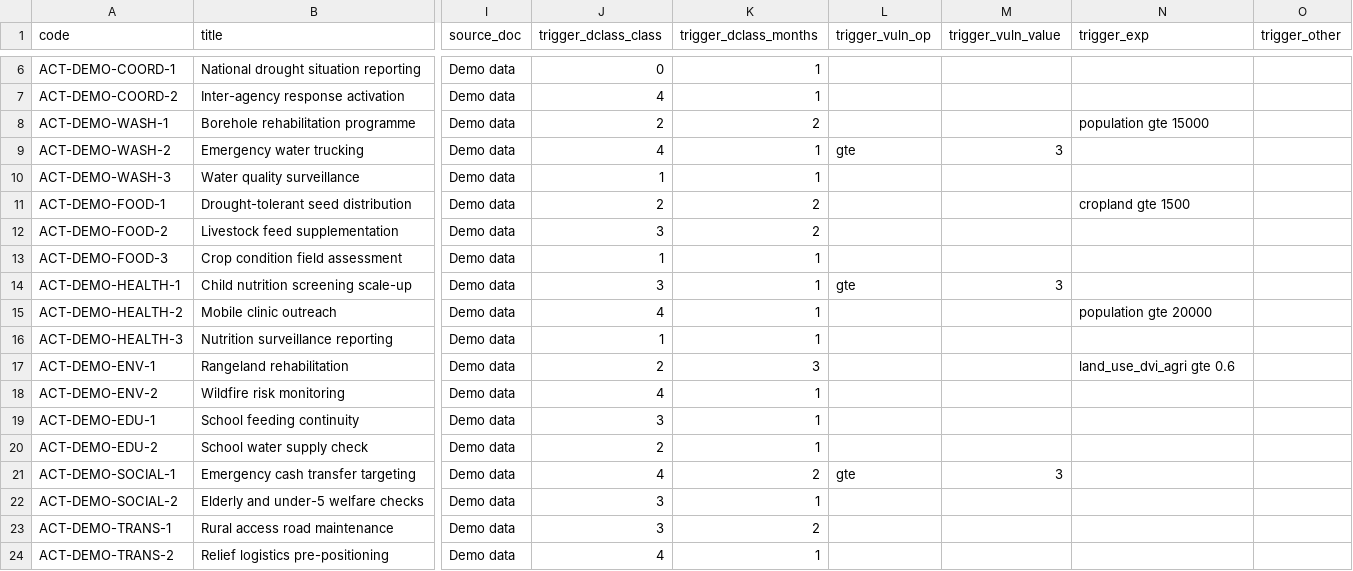
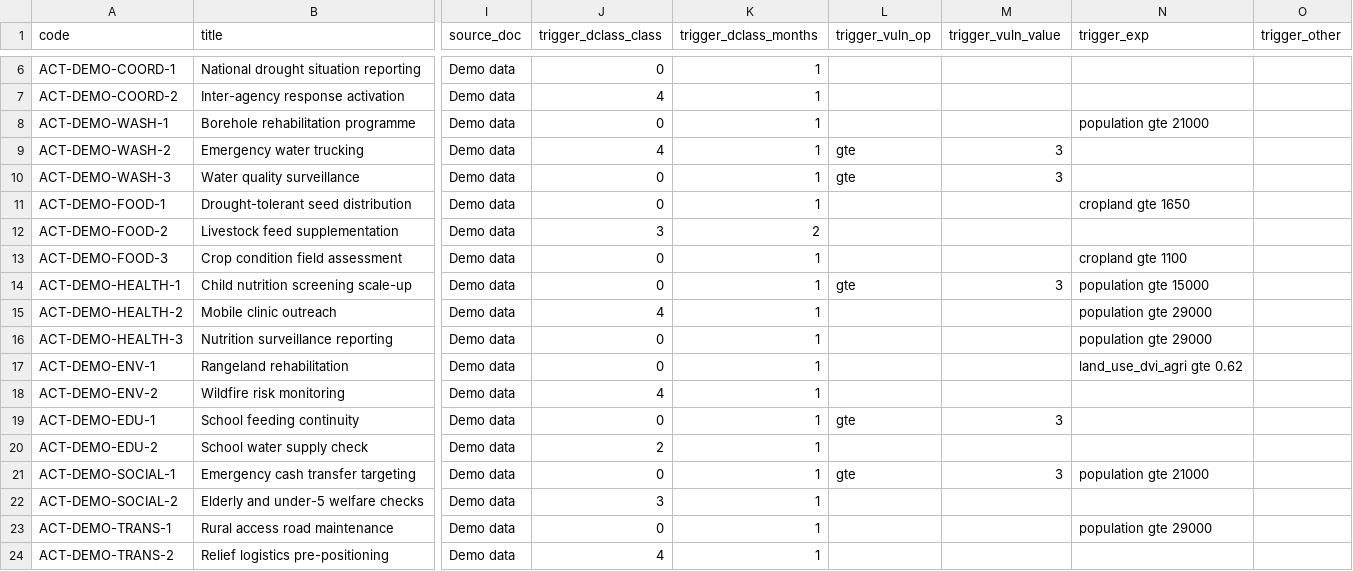
Before and after one commit to akvo/eswatini-droughtmap-hub, a CSV file: backend/source/activity_library.csv, drawn as a sheet; only a part is shown, gaps mark what is left out; the diff names each change by its address in the sheet, - before the commit and + after, or states it on an @@ line.

```diff
--- a/backend/source/activity_library.csv
+++ b/backend/source/activity_library.csv
-J8 (trigger_dclass_class): 2
+J8 (trigger_dclass_class): 0
-K8 (trigger_dclass_months): 2
+K8 (trigger_dclass_months): 1
-N8 (trigger_exp): population gte 15000
+N8 (trigger_exp): population gte 21000
-J10 (trigger_dclass_class): 1
+J10 (trigger_dclass_class): 0
-L10 (trigger_vuln_op): (empty)
+L10 (trigger_vuln_op): gte
-M10 (trigger_vuln_value): (empty)
+M10 (trigger_vuln_value): 3
-J11 (trigger_dclass_class): 2
+J11 (trigger_dclass_class): 0
-K11 (trigger_dclass_months): 2
+K11 (trigger_dclass_months): 1
-N11 (trigger_exp): cropland gte 1500
+N11 (trigger_exp): cropland gte 1650
-J13 (trigger_dclass_class): 1
+J13 (trigger_dclass_class): 0
-N13 (trigger_exp): (empty)
+N13 (trigger_exp): cropland gte 1100
-J14 (trigger_dclass_class): 3
+J14 (trigger_dclass_class): 0
-N14 (trigger_exp): (empty)
+N14 (trigger_exp): population gte 15000
-N15 (trigger_exp): population gte 20000
+N15 (trigger_exp): population gte 29000
-J16 (trigger_dclass_class): 1
+J16 (trigger_dclass_class): 0
-N16 (trigger_exp): (empty)
+N16 (trigger_exp): population gte 29000
-J17 (trigger_dclass_class): 2
+J17 (trigger_dclass_class): 0
-K17 (trigger_dclass_months): 3
+K17 (trigger_dclass_months): 1
-N17 (trigger_exp): land_use_dvi_agri gte 0.6
+N17 (trigger_exp): land_use_dvi_agri gte 0.62
-J19 (trigger_dclass_class): 3
+J19 (trigger_dclass_class): 0
-L19 (trigger_vuln_op): (empty)
+L19 (trigger_vuln_op): gte
-M19 (trigger_vuln_value): (empty)
+M19 (trigger_vuln_value): 3
-J21 (trigger_dclass_class): 4
+J21 (trigger_dclass_class): 0
-K21 (trigger_dclass_months): 2
+K21 (trigger_dclass_months): 1
-N21 (trigger_exp): (empty)
+N21 (trigger_exp): population gte 21000
-J23 (trigger_dclass_class): 3
+J23 (trigger_dclass_class): 0
-K23 (trigger_dclass_months): 2
+K23 (trigger_dclass_months): 1
-N23 (trigger_exp): (empty)
+N23 (trigger_exp): population gte 29000
```
Also changed, not shown: 3 other files.
